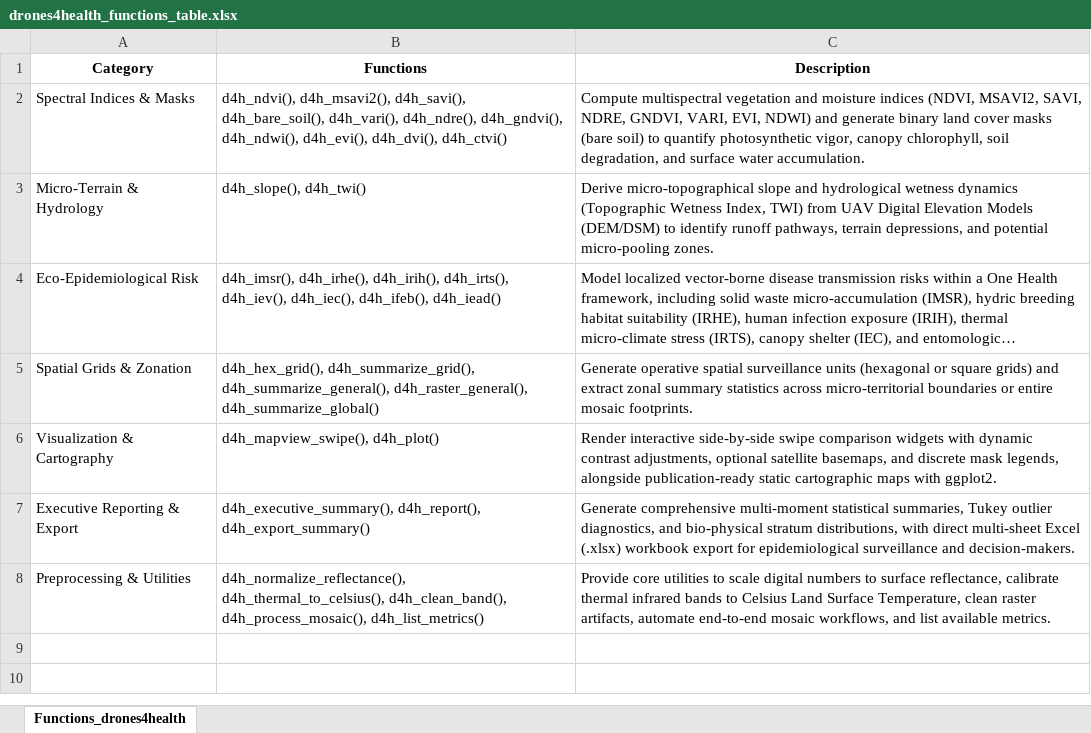
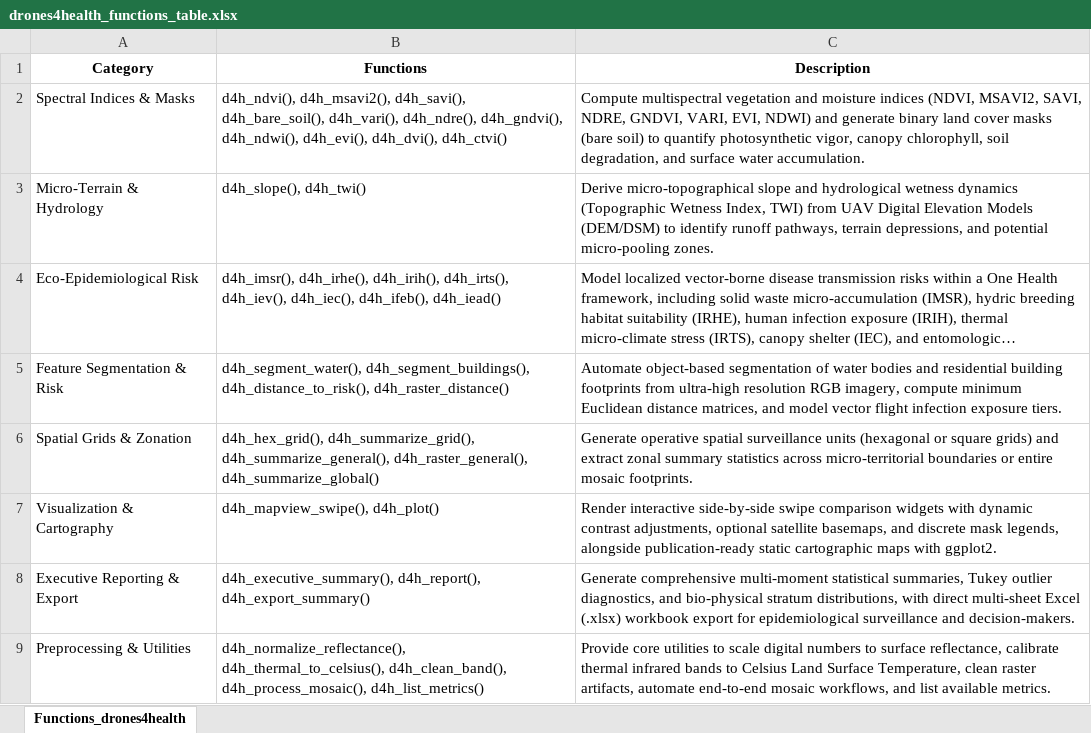
Before and after one commit to JosueFlorian17/drones4health-version-control, an Excel workbook: drones4health_functions_table.xlsx, sheet Functions_drones4health, drawn as a sheet; long unchanged cells end in …; values as stored, in another font and other column widths than the file's, no borders; the diff names each change by its address in the sheet, - before the commit and + after, or states it on an @@ line.

Commit message:
feat: add water and building segmentation with distance-to-risk modeling

```diff
--- a/drones4health_functions_table.xlsx (sheet Functions_drones4health)
+++ b/drones4health_functions_table.xlsx (sheet Functions_drones4health)
+row 5: Feature Segmentation & Risk | d4h_segment_water(), d4h_segment_buildings(), d4h_distance_to_risk(), d4h_raster_distance() | Automate object-based segmentation of water bodies and residential building footprints from ultra-high resolution RGB imagery, compute minimum Euclidean distance matrices, and model vector flight infection exposure tiers.
```
Also changed, not shown: 22 other files.
